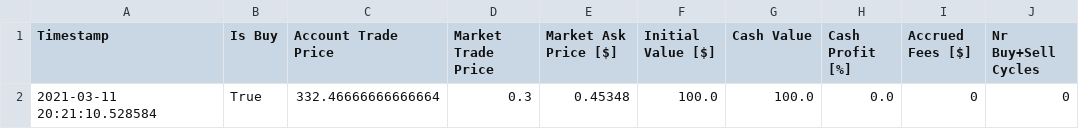
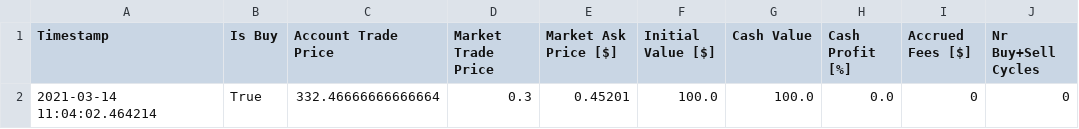
Before and after one commit to christopherrons/app-tradebot, a CSV file: services/algorithmic_trading/target/generated/kraken_trading_formation_log.csv, drawn as a sheet.

```diff
--- a/services/algorithmic_trading/target/generated/kraken_trading_formation_log.csv
+++ b/services/algorithmic_trading/target/generated/kraken_trading_formation_log.csv
@@ -1,2 +1,2 @@
 Timestamp,Is Buy,Account Trade Price,Market Trade Price,Market Ask Price [$],Initial Value [$],Cash Value,Cash Profit [%],Accrued Fees [$],Nr Buy+Sell Cycles
-2021-03-11 20:21:10.528584,True,332.46666666666664,0.3,0.45348,100.0,100.0,0.0,0,0
+2021-03-14 11:04:02.464214,True,332.46666666666664,0.3,0.45201,100.0,100.0,0.0,0,0
```
Also changed, not shown: 10 other files.
